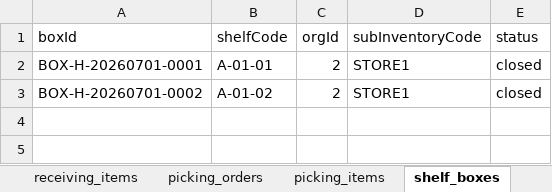
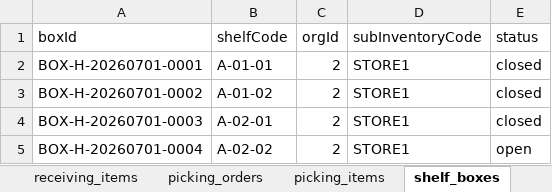
Before and after one commit to hktuto/docpal-pda, an Excel workbook: new_seed/demo-scenario.xlsx, sheet shelf_boxes, drawn as a sheet; values as stored, in another font and other column widths than the file's, no borders; the diff names each change by its address in the sheet, - before the commit and + after, or states it on an @@ line.

```diff
--- a/new_seed/demo-scenario.xlsx (sheet shelf_boxes)
+++ b/new_seed/demo-scenario.xlsx (sheet shelf_boxes)
+row 4: BOX-H-20260701-0003 | A-02-01 | 2 | STORE1 | closed
+row 5: BOX-H-20260701-0004 | A-02-02 | 2 | STORE1 | open
```
Also changed, not shown: sheet receiving_items, sheet picking_items, sheet picking_orders, sheet shelf_stock, sheet README, sheet receiving_orders, 1 more sheet, 7 other files.
